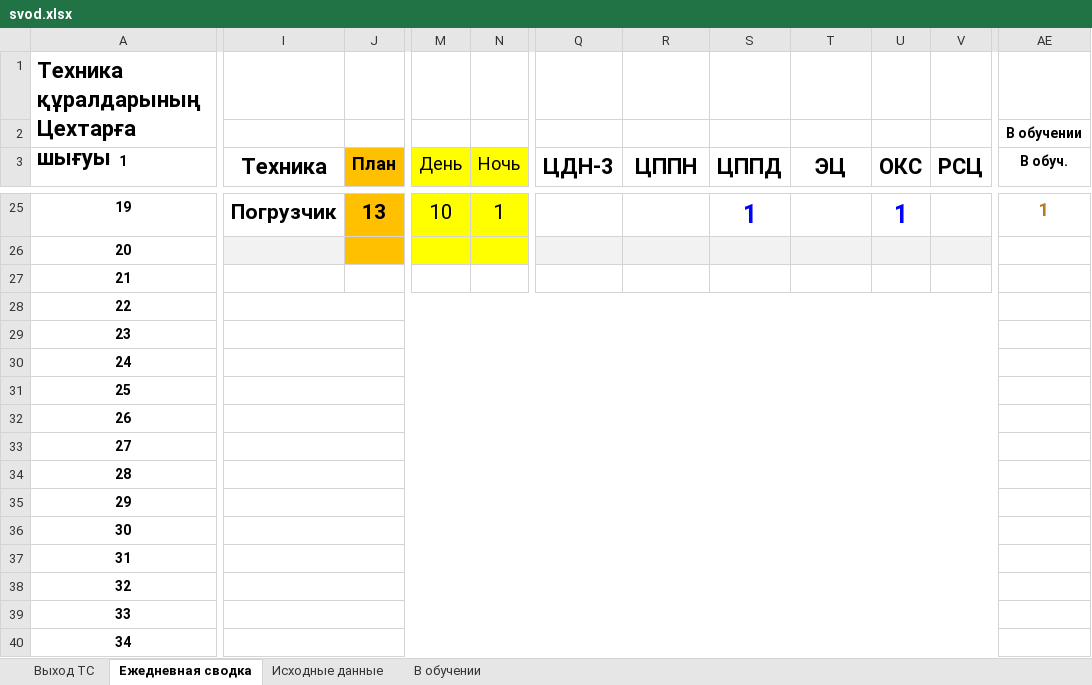
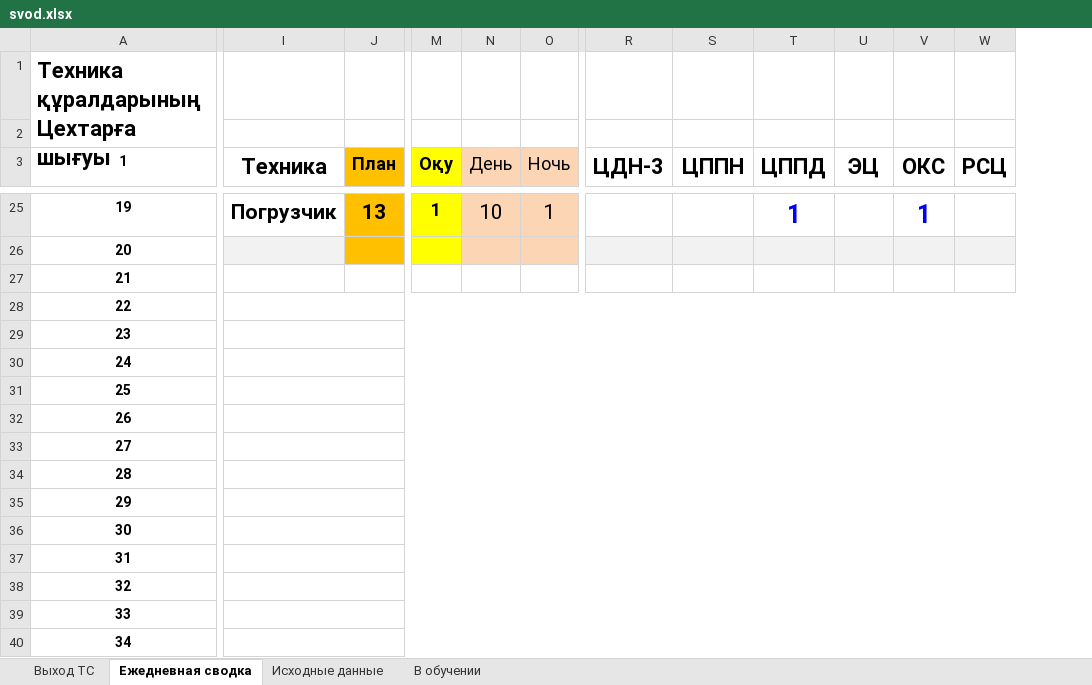
Before and after one commit to aura2889/summary, an Excel workbook: archive/2026-11-14/svod.xlsx, sheet Ежедневная сводка, drawn as a sheet; only a part is shown, gaps mark what is left out; values as stored, in another font and other column widths than the file's, no borders; removed rows and columns are numbered as before the commit, all else as after; the diff covers the shown part only; the diff names each change by its address in the sheet, - before the commit and + after, or states it on an @@ line.

```diff
--- a/archive/2026-11-14/svod.xlsx (sheet Ежедневная сводка)
+++ b/archive/2026-11-14/svod.xlsx (sheet Ежедневная сводка)
+column M (Оқу), row 25: 1
-column Q (ЦДН-3), empty
+column W (РСЦ), empty
-column AE (В обуч.), row 2: В обучении; row 25: 1
-N3:O26 fill: #FFFF00
+N3:O26 fill: #FCD5B5
-R3: ЦППН
+R3: ЦДН-3
-S3: ЦППД
+S3: ЦППН
-T3: ЭЦ
+T3: ЦППД
-U3: ОКС
+U3: ЭЦ
-V3: РСЦ
+V3: ОКС
-S25 (ЦППН): 1
+S25 (ЦППН): (empty)
-T25 (ЦППД): (empty)
+T25 (ЦППД): 1
-U25 (ЭЦ): 1
+U25 (ЭЦ): (empty)
-V25 (ОКС): (empty)
+V25 (ОКС): 1
-I28:AD28 merged
+I28:AD28 merged
-I29:AD29 merged
+I29:AD29 merged
-I30:AD30 merged
+I30:AD30 merged
-I31:AD31 merged
+I31:AD31 merged
-I32:AD32 merged
+I32:AD32 merged
-I33:AD33 merged
+I33:AD33 merged
-I34:AD34 merged
+I34:AD34 merged
-I35:AD35 merged
+I35:AD35 merged
-I36:AD36 merged
+I36:AD36 merged
-I37:AD37 merged
+I37:AD37 merged
-I38:AD38 merged
+I38:AD38 merged
-I39:AD39 merged
+I39:AD39 merged
-I40:AD40 merged
+I40:AD40 merged
```
Also changed, not shown: 101 edited cells, cell formats and merged cells elsewhere in this sheet, formulas that keep their value, 2 other files.
